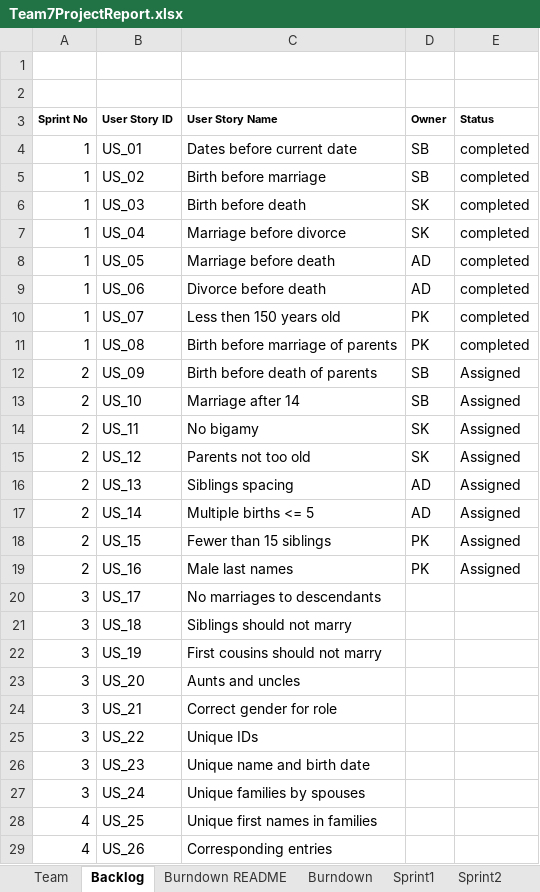
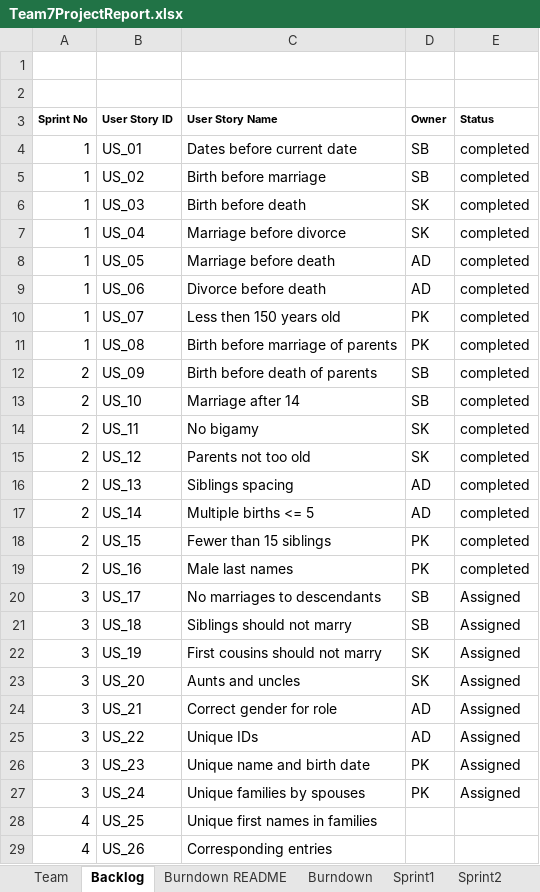
Before and after one commit to Shubham-andy7/CS555_Group_Project_Team7_Main, an Excel workbook: Team7ProjectReport.xlsx, sheet Backlog, drawn as a sheet; only a part is shown; values as stored, in another font and other column widths than the file's, no borders; the diff names each change by its address in the sheet, - before the commit and + after, or states it on an @@ line.

```diff
--- a/Team7ProjectReport.xlsx (sheet Backlog)
+++ b/Team7ProjectReport.xlsx (sheet Backlog)
-E12:E19 (Status): Assigned
+E12:E19 (Status): completed
-D20:D21 (Owner): (empty)
+D20:D21 (Owner): SB
-E20:E27 (Status): (empty)
+E20:E27 (Status): Assigned
-D22:D23 (Owner): (empty)
+D22:D23 (Owner): SK
-D24:D25 (Owner): (empty)
+D24:D25 (Owner): AD
-D26:D27 (Owner): (empty)
+D26:D27 (Owner): PK
```
Also changed, not shown: sheet Sprint2, sheet Sprint3, sheet Burndown, sheet Burndown README, sheet Stories, sheet Sprint1, charts or pictures.
